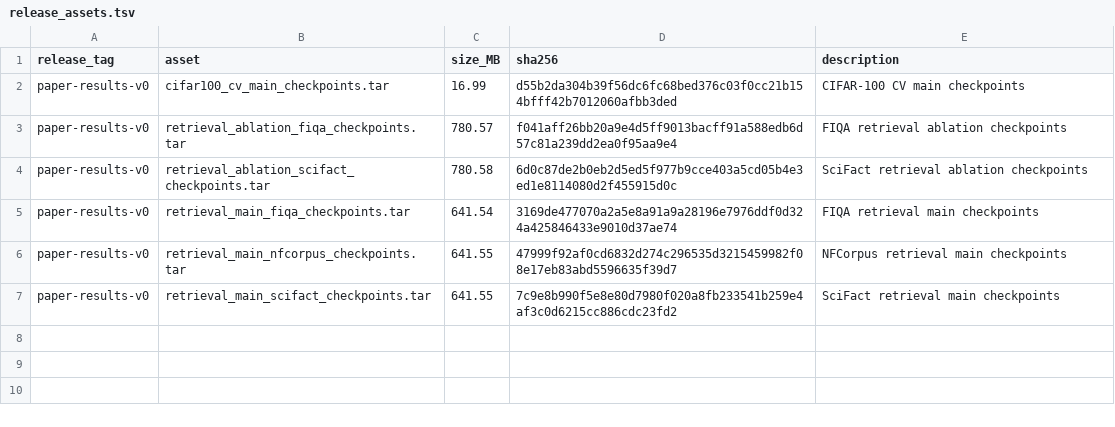
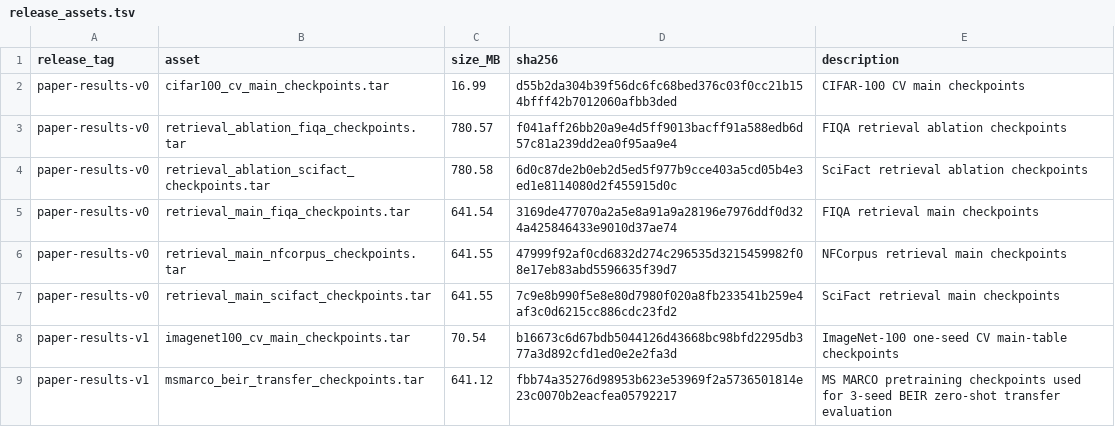
Before and after one commit to Yang916-yy/LSSO, a TSV file: paper_results/release_assets.tsv, drawn as a sheet; the diff names each change by its address in the sheet, - before the commit and + after, or states it on an @@ line.

Commit message:
Add MS MARCO BEIR and ImageNet-100 results

```diff
--- a/paper_results/release_assets.tsv
+++ b/paper_results/release_assets.tsv
+row 8: paper-results-v1 | imagenet100_cv_main_checkpoints.tar | 70.54 | b16673c6d67bdb5044126d43668bc98bfd2295db377a3d892cfd1ed0e2e2fa3d | ImageNet-100 one-seed CV main-table checkpoints
+row 9: paper-results-v1 | msmarco_beir_transfer_checkpoints.tar | 641.12 | fbb74a35276d98953b623e53969f2a5736501814e23c0070b2eacfea05792217 | MS MARCO pretraining checkpoints used for 3-seed BEIR zero-shot transfer evaluation
```
Also changed, not shown: 27 other files.
